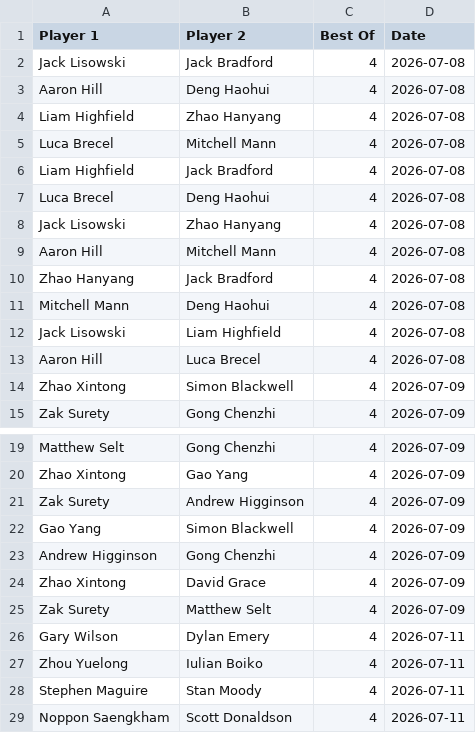
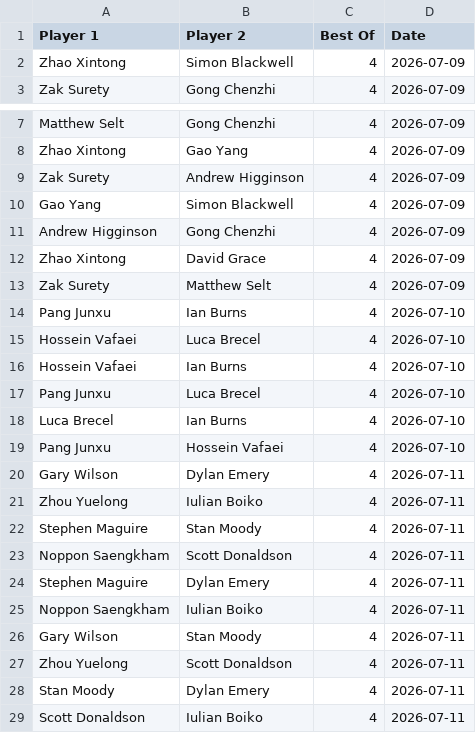
Before and after one commit to Fredfreddo/SnookerDashboardPipeline, a CSV file: upcoming_matches.csv, drawn as a sheet; only a part is shown, gaps mark what is left out; the shorter side is filled out with more unchanged rows; removed rows and columns are numbered as before the commit, all else as after; the diff covers the shown part only; the diff names each change by its address in the sheet, - before the commit and + after, or states it on an @@ line.

```diff
--- a/upcoming_matches.csv
+++ b/upcoming_matches.csv
-row 2: Jack Lisowski | Jack Bradford | 4 | 2026-07-08
-row 3: Aaron Hill | Deng Haohui | 4 | 2026-07-08
-row 4: Liam Highfield | Zhao Hanyang | 4 | 2026-07-08
-row 5: Luca Brecel | Mitchell Mann | 4 | 2026-07-08
-row 6: Liam Highfield | Jack Bradford | 4 | 2026-07-08
-row 7: Luca Brecel | Deng Haohui | 4 | 2026-07-08
-row 8: Jack Lisowski | Zhao Hanyang | 4 | 2026-07-08
-row 9: Aaron Hill | Mitchell Mann | 4 | 2026-07-08
-row 10: Zhao Hanyang | Jack Bradford | 4 | 2026-07-08
-row 11: Mitchell Mann | Deng Haohui | 4 | 2026-07-08
-row 12: Jack Lisowski | Liam Highfield | 4 | 2026-07-08
-row 13: Aaron Hill | Luca Brecel | 4 | 2026-07-08
+row 14: Pang Junxu | Ian Burns | 4 | 2026-07-10
+row 15: Hossein Vafaei | Luca Brecel | 4 | 2026-07-10
+row 16: Hossein Vafaei | Ian Burns | 4 | 2026-07-10
+row 17: Pang Junxu | Luca Brecel | 4 | 2026-07-10
+row 18: Luca Brecel | Ian Burns | 4 | 2026-07-10
+row 19: Pang Junxu | Hossein Vafaei | 4 | 2026-07-10
```
Also changed, not shown: 6 added rows elsewhere in this file, 1 other file.
